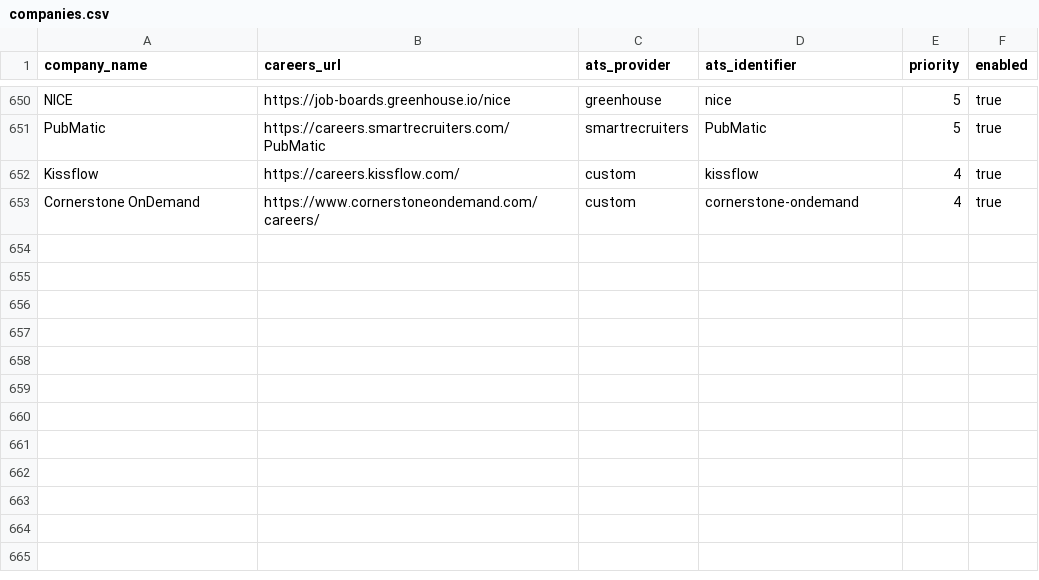
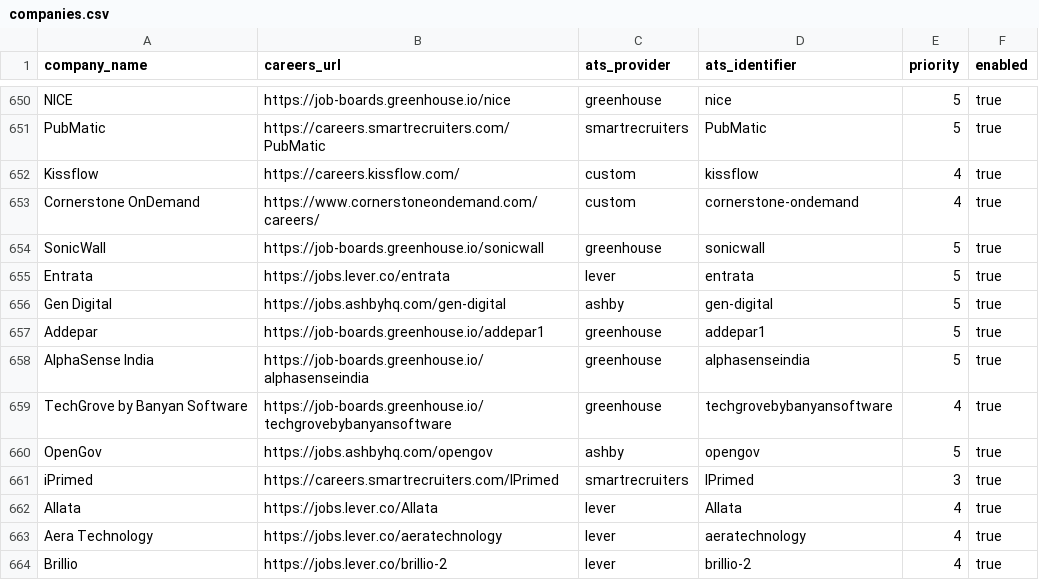
Before and after one commit to chandanvura/JobRadar, a CSV file: companies/companies.csv, drawn as a sheet; only a part is shown, gaps mark what is left out; the diff names each change by its address in the sheet, - before the commit and + after, or states it on an @@ line.

```diff
--- a/companies/companies.csv
+++ b/companies/companies.csv
+row 654: SonicWall | https://job-boards.greenhouse.io/sonicwall | greenhouse | sonicwall | 5 | true
+row 655: Entrata | https://jobs.lever.co/entrata | lever | entrata | 5 | true
+row 656: Gen Digital | https://jobs.ashbyhq.com/gen-digital | ashby | gen-digital | 5 | true
+row 657: Addepar | https://job-boards.greenhouse.io/addepar1 | greenhouse | addepar1 | 5 | true
+row 658: AlphaSense India | https://job-boards.greenhouse.io/alphasenseindia | greenhouse | alphasenseindia | 5 | true
+row 659: TechGrove by Banyan Software | https://job-boards.greenhouse.io/techgrovebybanyansoftware | greenhouse | techgrovebybanyansoftware | 4 | true
+row 660: OpenGov | https://jobs.ashbyhq.com/opengov | ashby | opengov | 5 | true
+row 661: iPrimed | https://careers.smartrecruiters.com/IPrimed | smartrecruiters | IPrimed | 3 | true
+row 662: Allata | https://jobs.lever.co/Allata | lever | Allata | 4 | true
+row 663: Aera Technology | https://jobs.lever.co/aeratechnology | lever | aeratechnology | 4 | true
+row 664: Brillio | https://jobs.lever.co/brillio-2 | lever | brillio-2 | 4 | true
```
Also changed, not shown: 4 other files.
